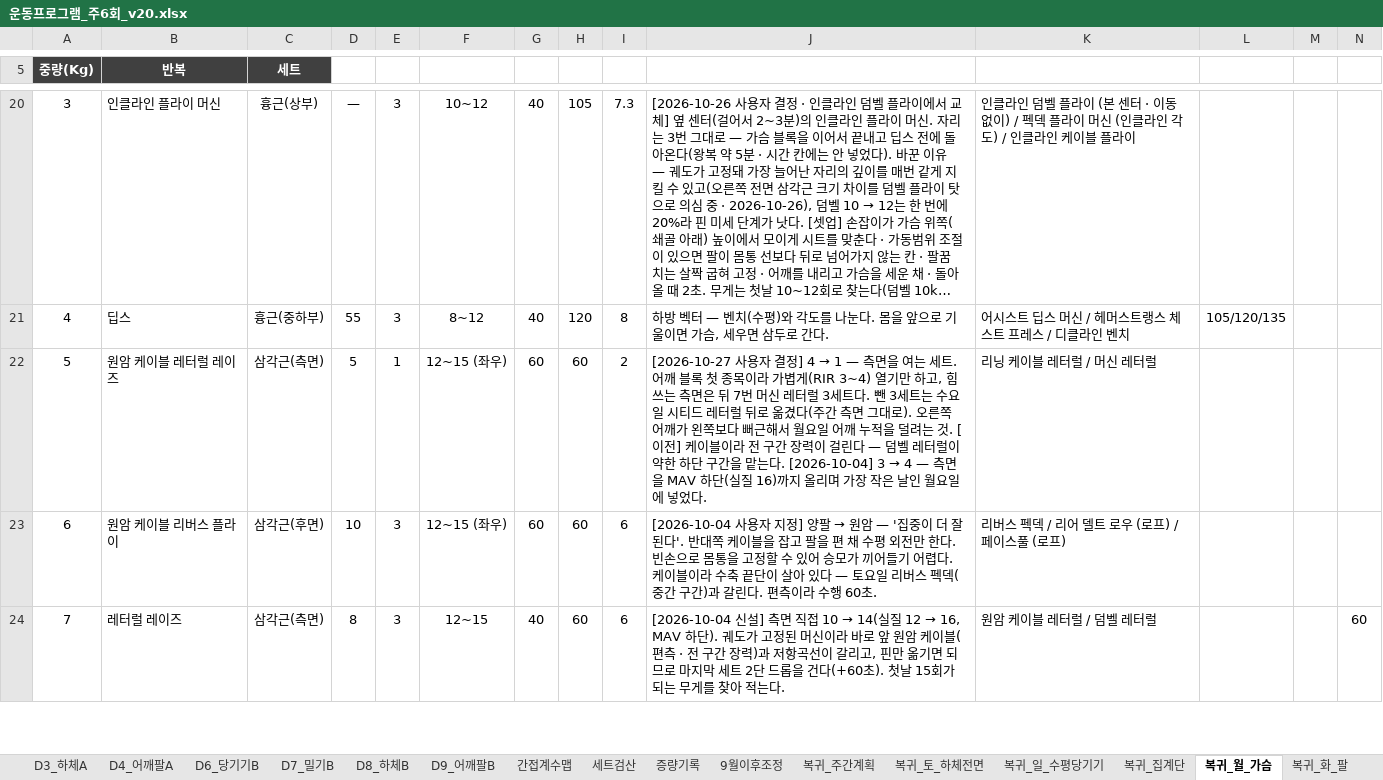
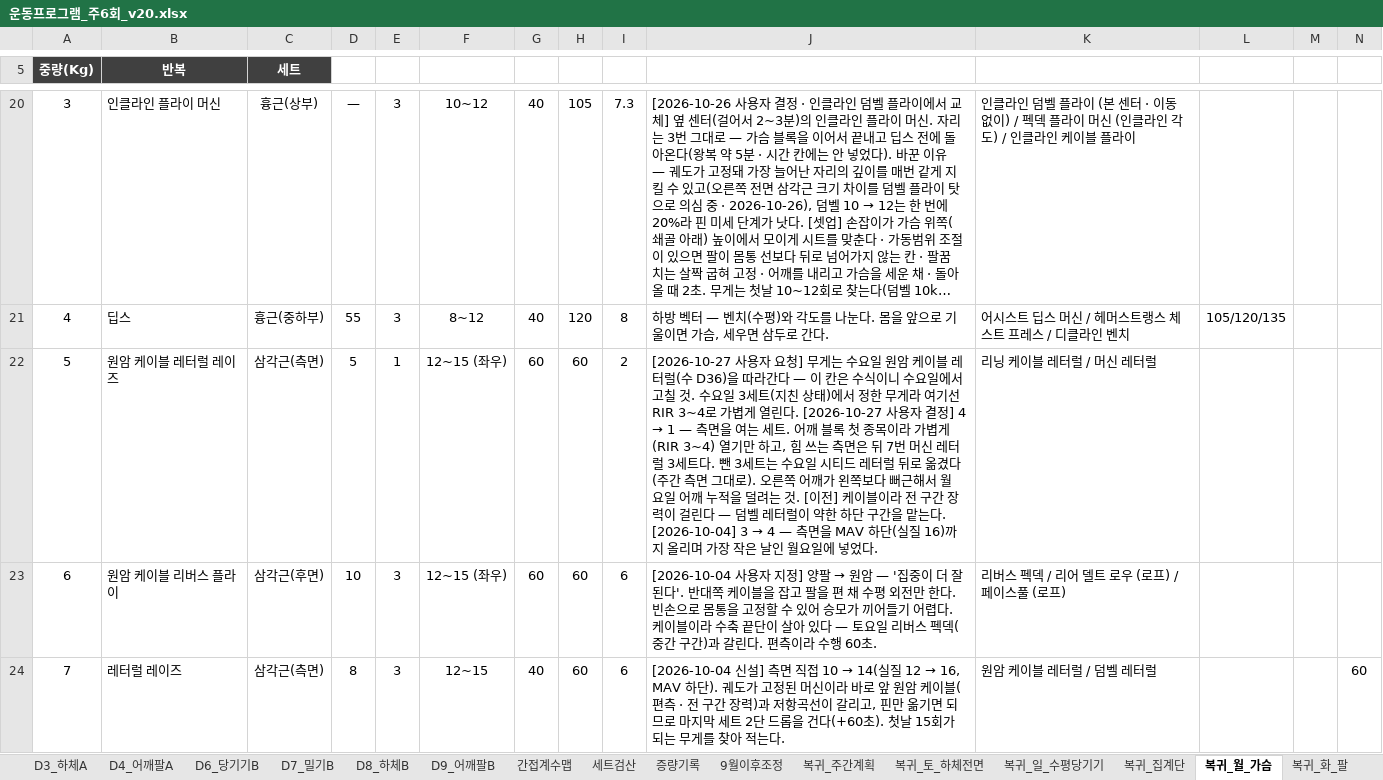
Before and after one commit to ktmffl-max/health1234, an Excel workbook: 운동프로그램_주6회_v20.xlsx, sheet 복귀_월_가슴, drawn as a sheet; only a part is shown, gaps mark what is left out; long unchanged cells end in …; values as stored, in another font and other column widths than the file's, no borders; the diff names each change by its address in the sheet, - before the commit and + after, or states it on an @@ line.

```diff
--- a/운동프로그램_주6회_v20.xlsx (sheet 복귀_월_가슴)
+++ b/운동프로그램_주6회_v20.xlsx (sheet 복귀_월_가슴)
-J22: …사용자 결정] 4…
+J22: …사용자 요청] 무게는 수요일 원암 케이블 레터럴(수 D36)을 따라간다 — 이 칸은 수식이니 수요일에서 고칠 것. 수요일 3세트(지친 상태)에서 정한 무게라 여기선 RIR 3~4로 가볍게 열린다. [2026-10-27 사용자 결정] 4…
```
Also changed, not shown: sheet 복귀_수_하체후면, formulas that keep their value, 3 other files.
